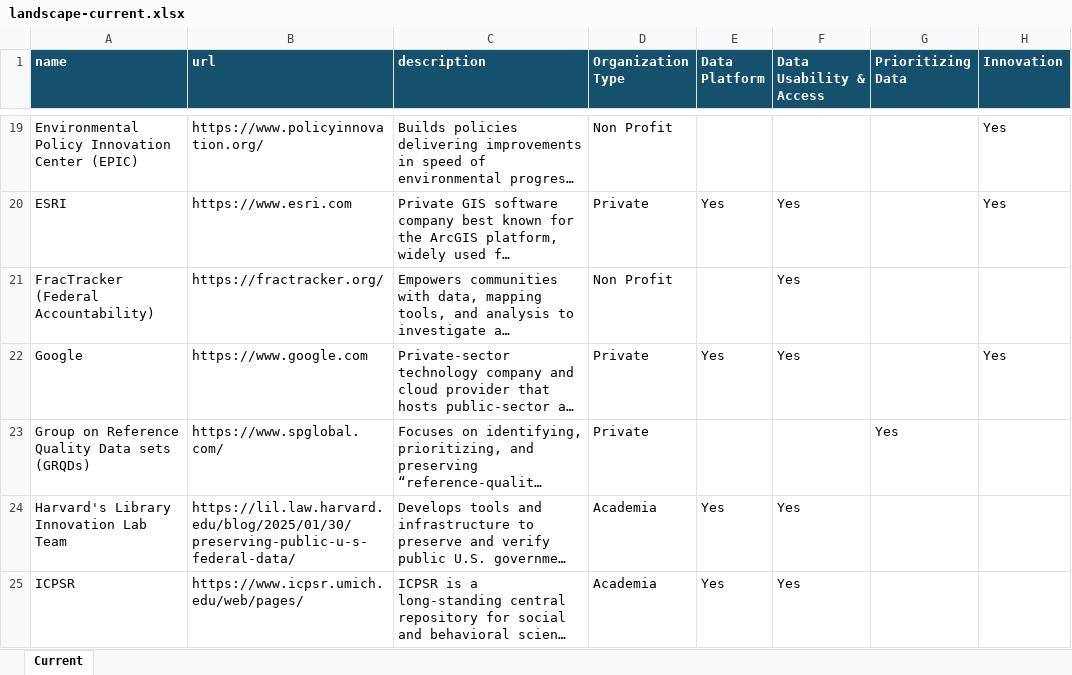
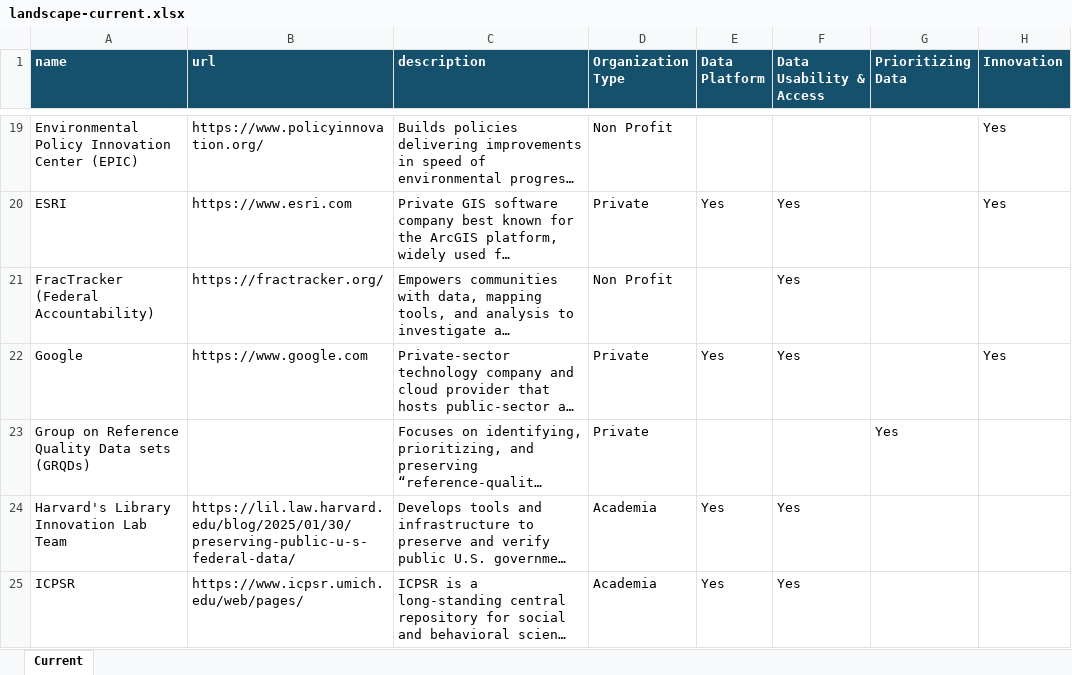
Before and after one commit to mehdiratta24/nyce-landscape-mapping, an Excel workbook: data/raw/landscape-current.xlsx, sheet Current, drawn as a sheet; only a part is shown, gaps mark what is left out; long unchanged cells end in …; values as stored, in another font and other column widths than the file's, no borders; the diff names each change by its address in the sheet, - before the commit and + after, or states it on an @@ line.

Commit message:
Remove S&P website URL from GRQDs (org kept, link removed)

```diff
--- a/data/raw/landscape-current.xlsx (sheet Current)
+++ b/data/raw/landscape-current.xlsx (sheet Current)
-B23 (url): https://www.spglobal.com/
+B23 (url): (empty)
```
Also changed, not shown: 1 other file.
